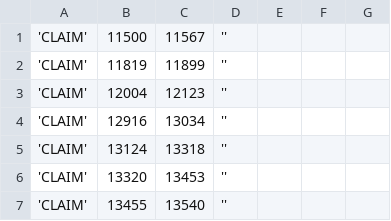
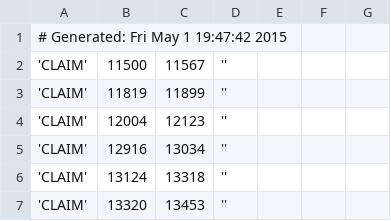
Before and after one commit to jheiv/pep3156revisited, a CSV file: scripts/tagstore_dump.csv, drawn as a sheet; only a part is shown; the shorter side is filled out with more unchanged rows; the diff names each change by its address in the sheet, - before the commit and + after, or states it on an @@ line.

Commit message:
Add generated header, first push to github

```diff
--- a/scripts/tagstore_dump.csv
+++ b/scripts/tagstore_dump.csv
+row 1: # Generated: Fri May 1 19:47:42 2015
```
Also changed, not shown: 1 other file.
